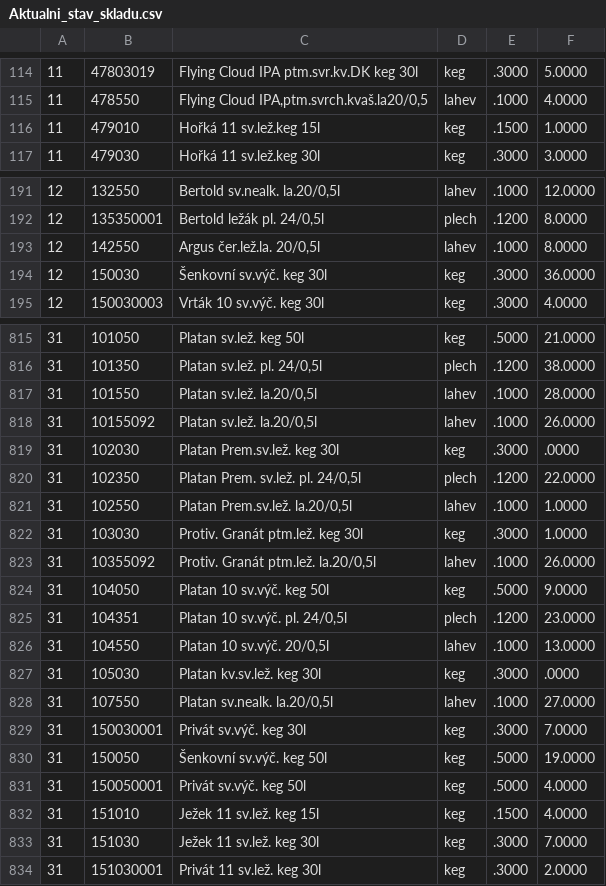
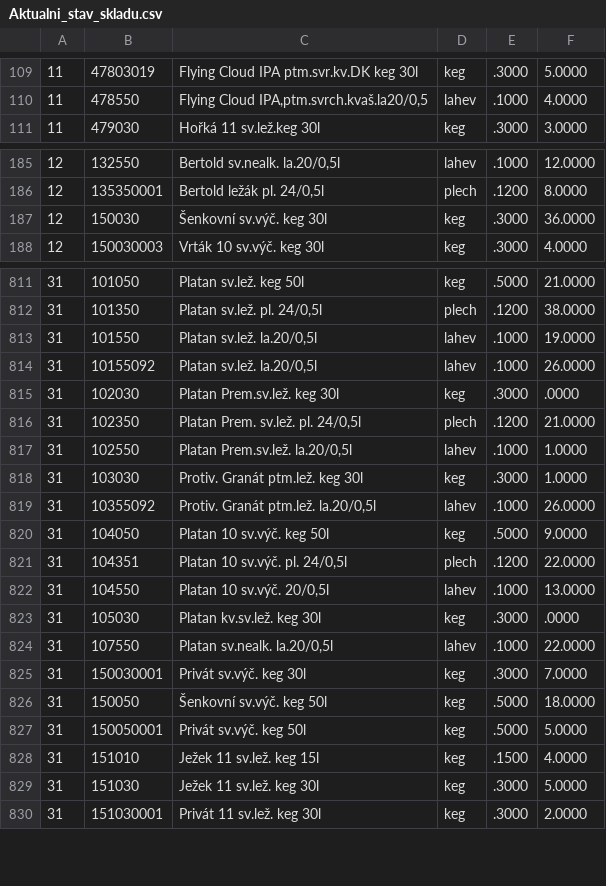
Before and after one commit to KBrewery/PLG_INVENTURA, a CSV file: Aktualni_stav_skladu.csv, drawn as a sheet; only a part is shown, gaps mark what is left out; the diff covers the shown part only.

```diff
--- a/Aktualni_stav_skladu.csv
+++ b/Aktualni_stav_skladu.csv
@@ -115,3 +110,2 @@
 11;478550;Flying Cloud IPA,ptm.svrch.kvaš.la20/0,5;lahev;.1000;4.0000
-11;479010;Hořká 11 sv.lež.keg 15l;keg;.1500;1.0000
 11;479030;Hořká 11 sv.lež.keg 30l;keg;.3000;3.0000
@@ -192,3 +186,2 @@
 12;135350001;Bertold ležák pl. 24/0,5l;plech;.1200;8.0000
-12;142550;Argus čer.lež.la. 20/0,5l;lahev;.1000;8.0000
 12;150030;Šenkovní sv.výč. keg 30l;keg;.3000;36.0000
@@ -816,6 +812,6 @@
 31;101350;Platan sv.lež. pl. 24/0,5l;plech;.1200;38.0000
-31;101550;Platan sv.lež. la.20/0,5l;lahev;.1000;28.0000
+31;101550;Platan sv.lež. la.20/0,5l;lahev;.1000;19.0000
 31;10155092;Platan sv.lež. la.20/0,5l;lahev;.1000;26.0000
 31;102030;Platan Prem.sv.lež. keg 30l;keg;.3000;.0000
-31;102350;Platan Prem. sv.lež. pl. 24/0,5l;plech;.1200;22.0000
+31;102350;Platan Prem. sv.lež. pl. 24/0,5l;plech;.1200;21.0000
 31;102550;Platan Prem.sv.lež. la.20/0,5l;lahev;.1000;1.0000
@@ -824,11 +820,11 @@
 31;104050;Platan 10 sv.výč. keg 50l;keg;.5000;9.0000
-31;104351;Platan 10 sv.výč. pl. 24/0,5l;plech;.1200;23.0000
+31;104351;Platan 10 sv.výč. pl. 24/0,5l;plech;.1200;22.0000
 31;104550;Platan 10 sv.výč. 20/0,5l;lahev;.1000;13.0000
 31;105030;Platan kv.sv.lež. keg 30l;keg;.3000;.0000
-31;107550;Platan sv.nealk. la.20/0,5l;lahev;.1000;27.0000
+31;107550;Platan sv.nealk. la.20/0,5l;lahev;.1000;22.0000
 31;150030001;Privát sv.výč. keg 30l;keg;.3000;7.0000
-31;150050;Šenkovní sv.výč. keg 50l;keg;.5000;19.0000
-31;150050001;Privát sv.výč. keg 50l;keg;.5000;4.0000
+31;150050;Šenkovní sv.výč. keg 50l;keg;.5000;18.0000
+31;150050001;Privát sv.výč. keg 50l;keg;.5000;5.0000
 31;151010;Ježek 11 sv.lež. keg 15l;keg;.1500;4.0000
-31;151030;Ježek 11 sv.lež. keg 30l;keg;.3000;7.0000
+31;151030;Ježek 11 sv.lež. keg 30l;keg;.3000;5.0000
 31;151030001;Privát 11 sv.lež. keg 30l;keg;.3000;2.0000
```
Also changed, not shown: 3 added rows, 5 removed rows and 70 edited cells elsewhere in this file.
